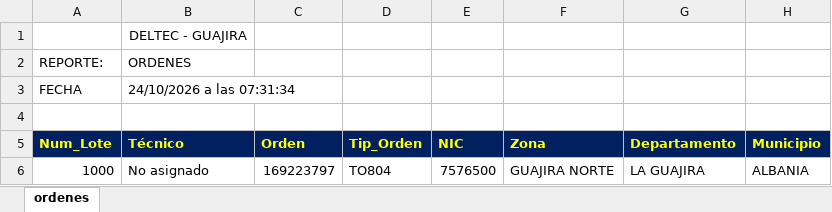
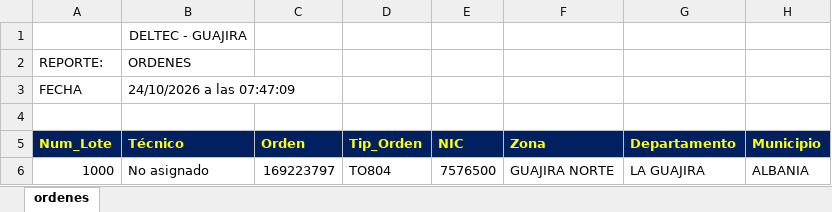
Before and after one commit to vikano27-debug/Dashboard_ING_VOA_Guajira, an Excel workbook: siprem_latest.xlsx, sheet ordenes, drawn as a sheet; only a part is shown; values as stored, in another font and other column widths than the file's, no borders; the diff names each change by its address in the sheet, - before the commit and + after, or states it on an @@ line.

Commit message:
Actualizacion automatica SIPREM y Casuistica GUAJIRA

```diff
--- a/siprem_latest.xlsx (sheet ordenes)
+++ b/siprem_latest.xlsx (sheet ordenes)
-B3 (Técnico): 24/10/2026 a las 07:31:34
+B3 (Técnico): 24/10/2026 a las 07:47:09
```
